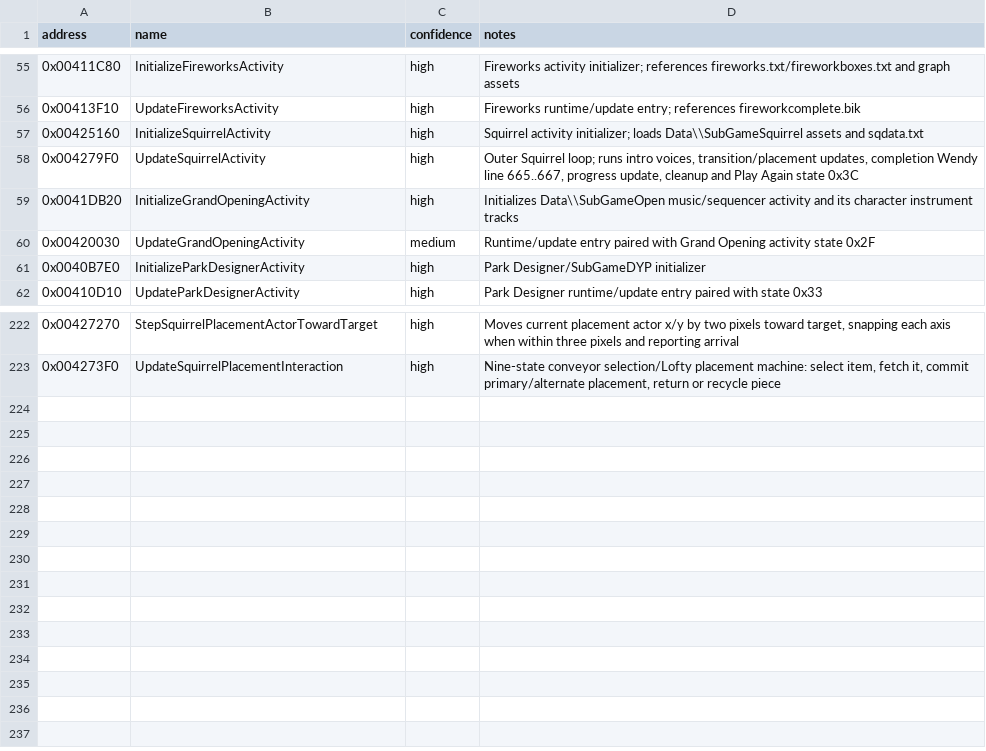
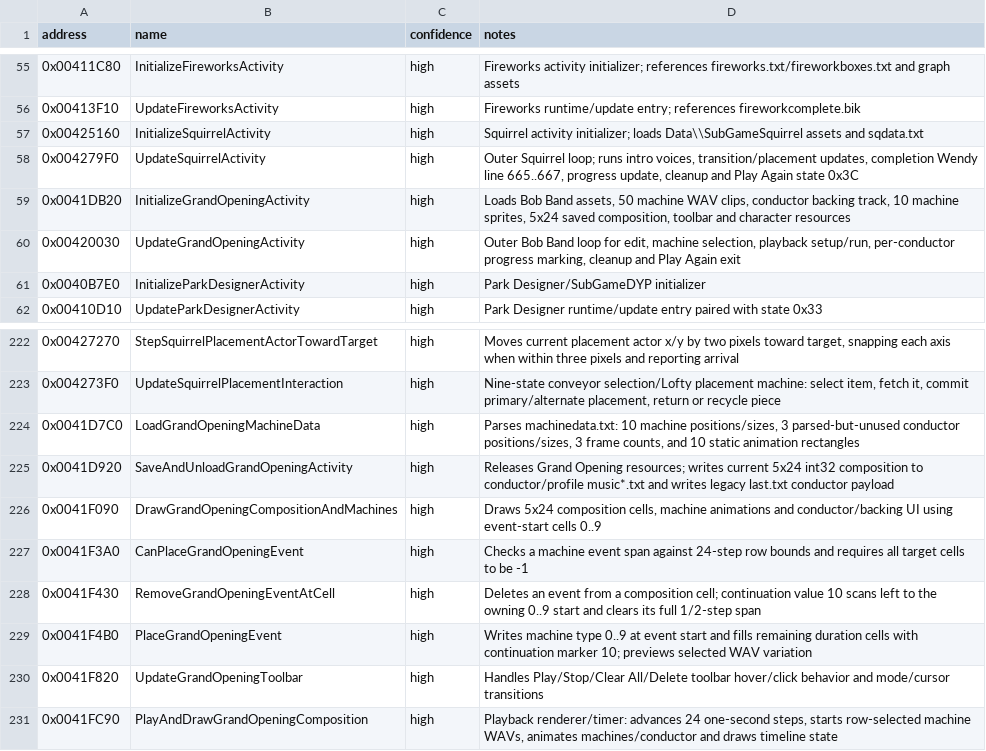
Before and after one commit to lizardpeter/btb-reverse, a CSV file: ghidra/known_symbols.csv, drawn as a sheet; only a part is shown, gaps mark what is left out.

Commit message:
Map Grand Opening loader, editor, composition playback, and save functions

```diff
--- a/ghidra/known_symbols.csv
+++ b/ghidra/known_symbols.csv
@@ -58,4 +58,4 @@ address,name,confidence,notes
 0x004279F0,UpdateSquirrelActivity,high,"Outer Squirrel loop; runs intro voices, transition/placement updates, completion Wendy line 665..667, progress update, cleanup and Play Again state 0x3C"
-0x0041DB20,InitializeGrandOpeningActivity,high,"Initializes Data\\SubGameOpen music/sequencer activity and its character instrument tracks"
-0x00420030,UpdateGrandOpeningActivity,medium,"Runtime/update entry paired with Grand Opening activity state 0x2F"
+0x0041DB20,InitializeGrandOpeningActivity,high,"Loads Bob Band assets, 50 machine WAV clips, conductor backing track, 10 machine sprites, 5x24 saved composition, toolbar and character resources"
+0x00420030,UpdateGrandOpeningActivity,high,"Outer Bob Band loop for edit, machine selection, playback setup/run, per-conductor progress marking, cleanup and Play Again exit"
 0x0040B7E0,InitializeParkDesignerActivity,high,"Park Designer/SubGameDYP initializer"
@@ -223 +223,9 @@ address,name,confidence,notes
 0x004273F0,UpdateSquirrelPlacementInteraction,high,"Nine-state conveyor selection/Lofty placement machine: select item, fetch it, commit primary/alternate placement, return or recycle piece"
+0x0041D7C0,LoadGrandOpeningMachineData,high,"Parses machinedata.txt: 10 machine positions/sizes, 3 parsed-but-unused conductor positions/sizes, 3 frame counts, and 10 static animation rectangles"
+0x0041D920,SaveAndUnloadGrandOpeningActivity,high,"Releases Grand Opening resources; writes current 5x24 int32 composition to conductor/profile music*.txt and writes legacy last.txt conductor payload"
+0x0041F090,DrawGrandOpeningCompositionAndMachines,high,"Draws 5x24 composition cells, machine animations and conductor/backing UI using event-start cells 0..9"
+0x0041F3A0,CanPlaceGrandOpeningEvent,high,"Checks a machine event span against 24-step row bounds and requires all target cells to be -1"
+0x0041F430,RemoveGrandOpeningEventAtCell,high,"Deletes an event from a composition cell; continuation value 10 scans left to the owning 0..9 start and clears its full 1/2-step span"
+0x0041F4B0,PlaceGrandOpeningEvent,high,"Writes machine type 0..9 at event start and fills remaining duration cells with continuation marker 10; previews selected WAV variation"
+0x0041F820,UpdateGrandOpeningToolbar,high,"Handles Play/Stop/Clear All/Delete toolbar hover/click behavior and mode/cursor transitions"
+0x0041FC90,PlayAndDrawGrandOpeningComposition,high,"Playback renderer/timer: advances 24 one-second steps, starts row-selected machine WAVs, animates machines/conductor and draws timeline state"
```
